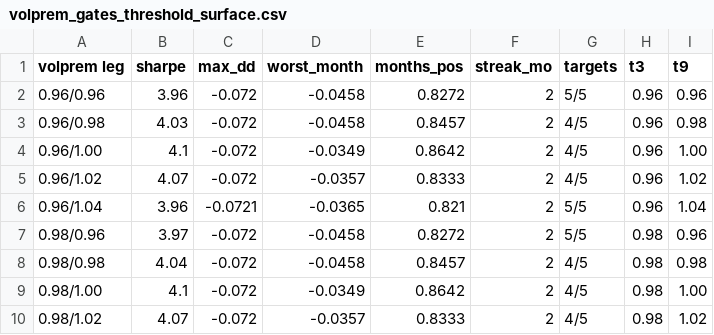
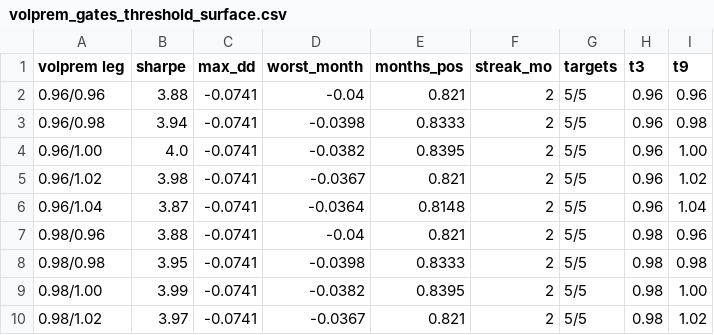
Before and after one commit to AlexSilka/quant_portfolio, a CSV file: reports/volprem/volprem_gates_threshold_surface.csv, drawn as a sheet; only a part is shown; the diff covers the shown part only.

```diff
--- a/reports/volprem/volprem_gates_threshold_surface.csv
+++ b/reports/volprem/volprem_gates_threshold_surface.csv
@@ -1,10 +1,10 @@
 volprem leg,sharpe,max_dd,worst_month,months_pos,streak_mo,targets,t3,t9
-0.96/0.96,3.96,-0.072,-0.0458,0.8272,2,5/5,0.96,0.96
-0.96/0.98,4.03,-0.072,-0.0458,0.8457,2,4/5,0.96,0.98
-0.96/1.00,4.1,-0.072,-0.0349,0.8642,2,4/5,0.96,1.00
-0.96/1.02,4.07,-0.072,-0.0357,0.8333,2,4/5,0.96,1.02
-0.96/1.04,3.96,-0.0721,-0.0365,0.821,2,5/5,0.96,1.04
-0.98/0.96,3.97,-0.072,-0.0458,0.8272,2,5/5,0.98,0.96
-0.98/0.98,4.04,-0.072,-0.0458,0.8457,2,4/5,0.98,0.98
-0.98/1.00,4.1,-0.072,-0.0349,0.8642,2,4/5,0.98,1.00
-0.98/1.02,4.07,-0.072,-0.0357,0.8333,2,4/5,0.98,1.02
+0.96/0.96,3.88,-0.0741,-0.04,0.821,2,5/5,0.96,0.96
+0.96/0.98,3.94,-0.0741,-0.0398,0.8333,2,5/5,0.96,0.98
+0.96/1.00,4.0,-0.0741,-0.0382,0.8395,2,5/5,0.96,1.00
+0.96/1.02,3.98,-0.0741,-0.0367,0.821,2,5/5,0.96,1.02
+0.96/1.04,3.87,-0.0741,-0.0364,0.8148,2,5/5,0.96,1.04
+0.98/0.96,3.88,-0.0741,-0.04,0.821,2,5/5,0.98,0.96
+0.98/0.98,3.95,-0.0741,-0.0398,0.8333,2,5/5,0.98,0.98
+0.98/1.00,3.99,-0.0741,-0.0382,0.8395,2,5/5,0.98,1.00
+0.98/1.02,3.97,-0.0741,-0.0367,0.821,2,5/5,0.98,1.02
```
Also changed, not shown: 69 edited cells elsewhere in this file, reports/volprem/volprem_gates_book.csv, 4 other files.
